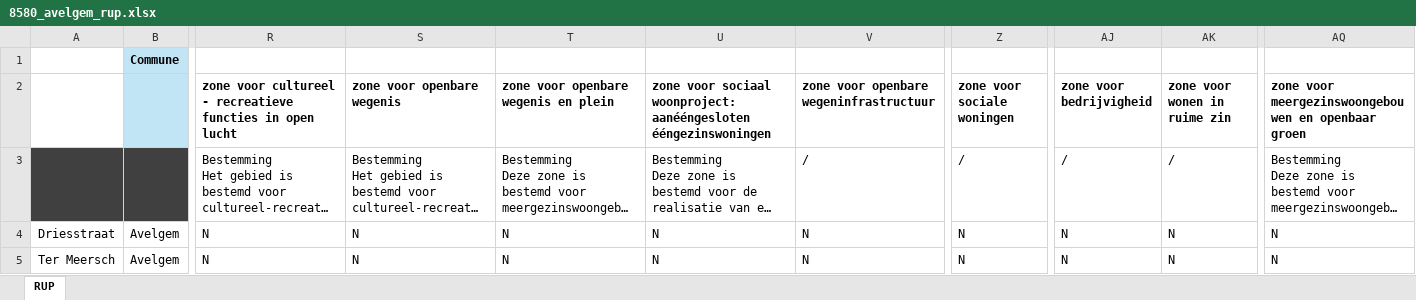
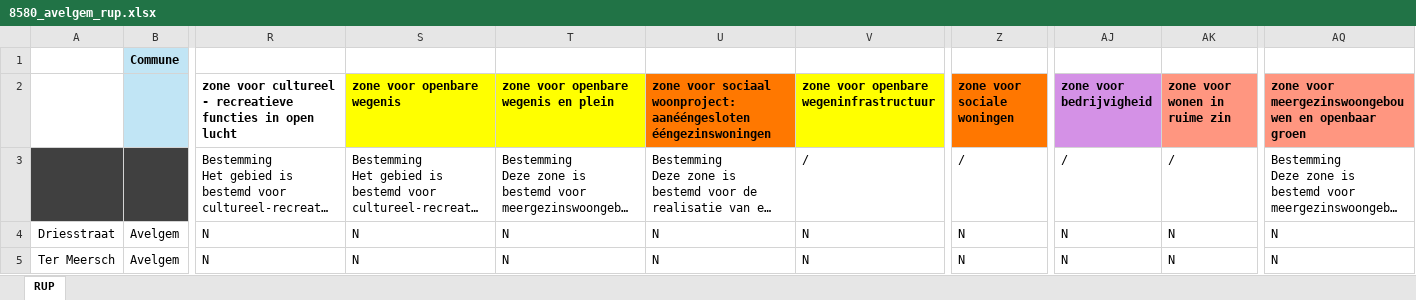
Before and after one commit to Mikajy01/walon-mpa-belgique-cloud, an Excel workbook: state/8580_avelgem_rup.xlsx, sheet RUP, drawn as a sheet; only a part is shown, gaps mark what is left out; long unchanged cells end in …; values as stored, in another font and other column widths than the file's, no borders; charts and pictures not drawn; the diff names each change by its address in the sheet, - before the commit and + after, or states it on an @@ line.

```diff
--- a/state/8580_avelgem_rup.xlsx (sheet RUP)
+++ b/state/8580_avelgem_rup.xlsx (sheet RUP)
-S2:T2 fill: none
+S2:T2 fill: #FFFF00
-U2 fill: none
+U2 fill: #FF7800
-V2 fill: none
+V2 fill: #FFFF00
-Z2 fill: none
+Z2 fill: #FF7700
-AJ2 fill: none
+AJ2 fill: #D491E6
-AK2 fill: none
+AK2 fill: #FF9680
-AQ2 fill: none
+AQ2 fill: #FF9680
```
Also changed, not shown: 2 other files.
